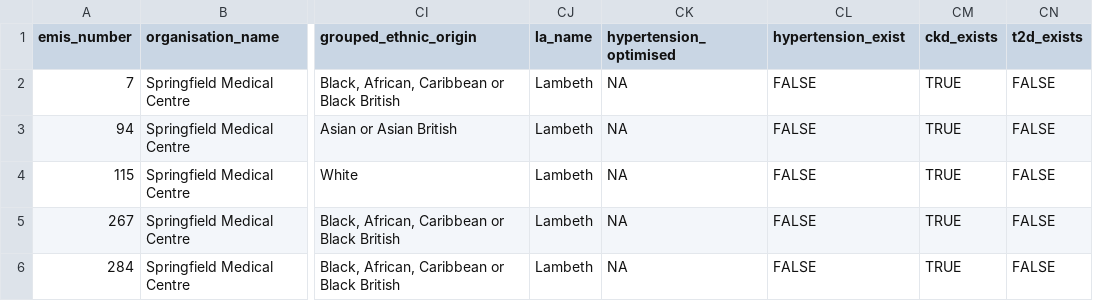
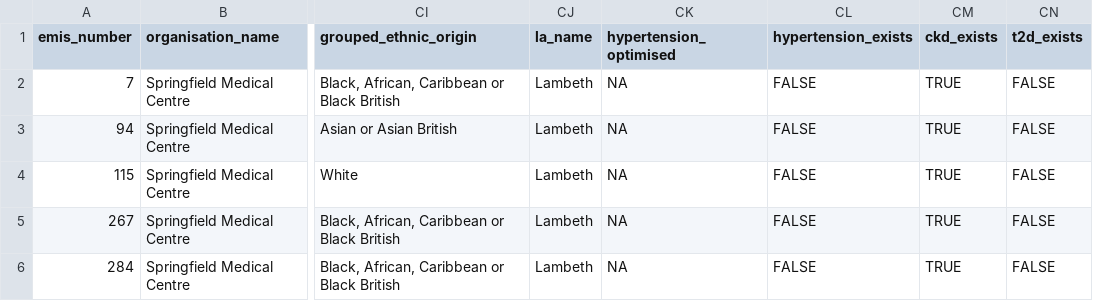
Before and after one commit to hin-informatics/hhp-dashboard, a CSV file: data/patients_data.csv, drawn as a sheet; only a part is shown, gaps mark what is left out; the diff names each change by its address in the sheet, - before the commit and + after, or states it on an @@ line.

```diff
--- a/data/patients_data.csv
+++ b/data/patients_data.csv
-CL1: hypertension_exist
+CL1: hypertension_exists
```
Also changed, not shown: data/headers.csv, 4 other files.
